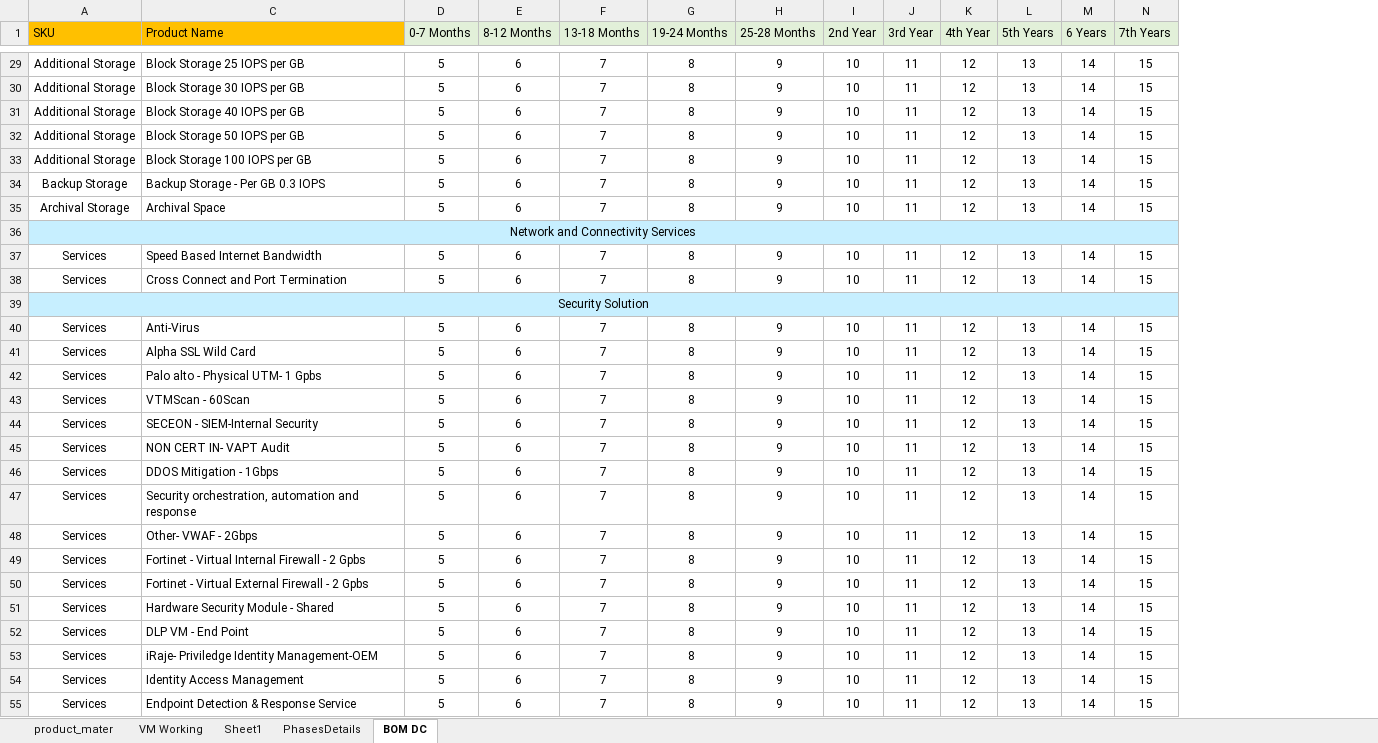
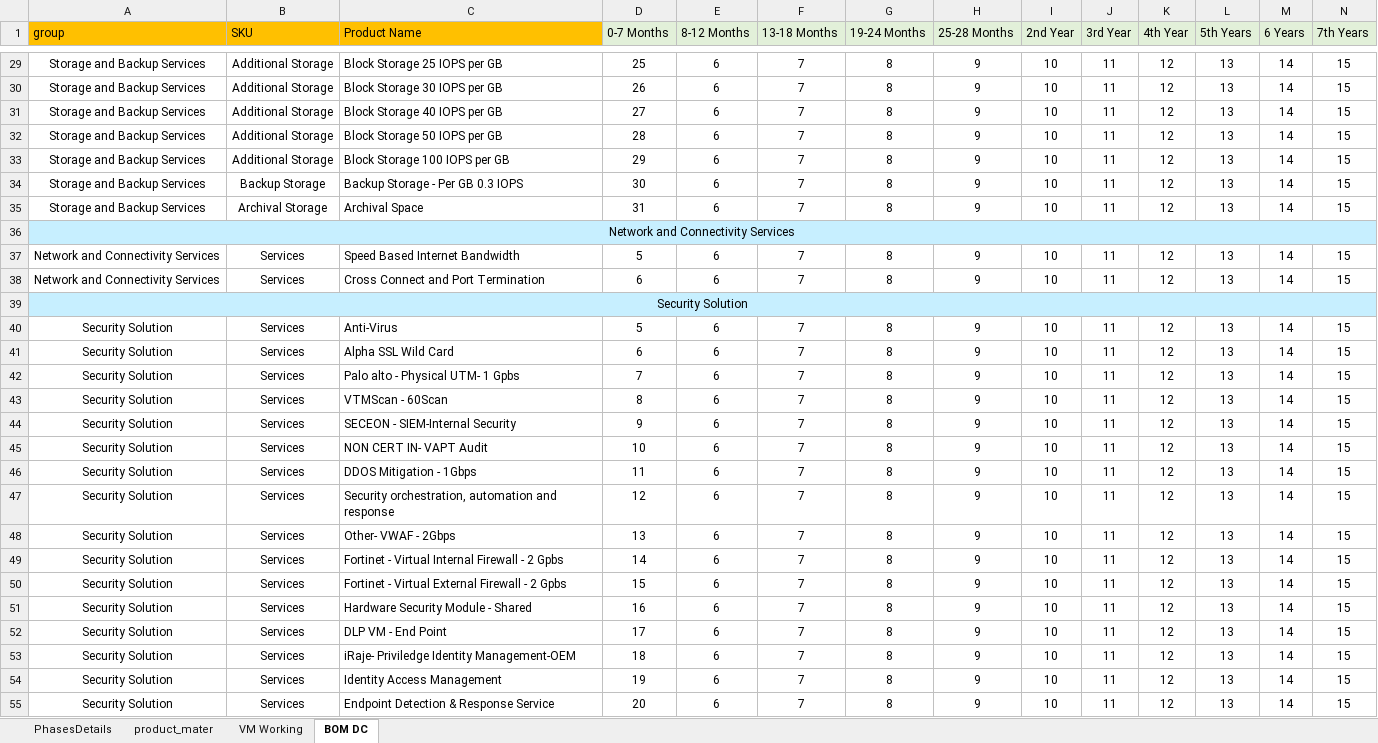
Before and after one commit to 01Pratham/excel_to_crm, an Excel workbook: template.xlsx, sheet BOM DC, drawn as a sheet; only a part is shown, gaps mark what is left out; values as stored, in another font and other column widths than the file's, no borders; removed rows and columns are numbered as before the commit, all else as after; the diff covers the shown part only; the diff names each change by its address in the sheet, - before the commit and + after, or states it on an @@ line.

```diff
--- a/template.xlsx (sheet BOM DC)
+++ b/template.xlsx (sheet BOM DC)
-sheet tab: Sheet1
@@ sheet tab order changed: PhasesDetails | product_mater | VM Working | BOM DC @@
+column A (group), rows 29-55: Storage and Backup Services | Storage and Backup Services | Storage and Backup Services | Storage and Backup Services | Storage and Backup Services | Storage and Backup Services | Storage and Backup Services | Network and Connectivity Services | Network and Connectivity Services | Network and Connectivity Services | Security Solution | Security Solution | Security Solution | Security Solution | Security Solution | Security Solution | Security Solution | Security Solution | Security Solution | Security Solution | Security Solution | Security Solution | Security Solution | Security Solution | Security Solution | Security Solution | Security Solution
-D29 (0-7 Months): 5
+D29 (0-7 Months): 25
-D30 (0-7 Months): 5
+D30 (0-7 Months): 26
-D31 (0-7 Months): 5
+D31 (0-7 Months): 27
-D32 (0-7 Months): 5
+D32 (0-7 Months): 28
-D33 (0-7 Months): 5
+D33 (0-7 Months): 29
-D34 (0-7 Months): 5
+D34 (0-7 Months): 30
-D35 (0-7 Months): 5
+D35 (0-7 Months): 31
-B36 (SKU): Network and Connectivity Services
+B36 (SKU): (empty)
-A36:Q36 merged
-D38 (0-7 Months): 5
+D38 (0-7 Months): 6
-B39 (SKU): Security Solution
+B39 (SKU): (empty)
-A39:Q39 merged
-D41 (0-7 Months): 5
+D41 (0-7 Months): 6
-D42 (0-7 Months): 5
+D42 (0-7 Months): 7
-D43 (0-7 Months): 5
+D43 (0-7 Months): 8
-D44 (0-7 Months): 5
+D44 (0-7 Months): 9
-D45 (0-7 Months): 5
+D45 (0-7 Months): 10
-D46 (0-7 Months): 5
+D46 (0-7 Months): 11
-D47 (0-7 Months): 5
+D47 (0-7 Months): 12
-D48 (0-7 Months): 5
+D48 (0-7 Months): 13
-D49 (0-7 Months): 5
+D49 (0-7 Months): 14
-D50 (0-7 Months): 5
+D50 (0-7 Months): 15
-D51 (0-7 Months): 5
+D51 (0-7 Months): 16
-D52 (0-7 Months): 5
+D52 (0-7 Months): 17
-D53 (0-7 Months): 5
+D53 (0-7 Months): 18
-D54 (0-7 Months): 5
+D54 (0-7 Months): 19
-D55 (0-7 Months): 5
+D55 (0-7 Months): 20
```
Also changed, not shown: 1 removed row, 28 edited cells and merged cells elsewhere in this sheet, sheet VM Working, 3 other files.
